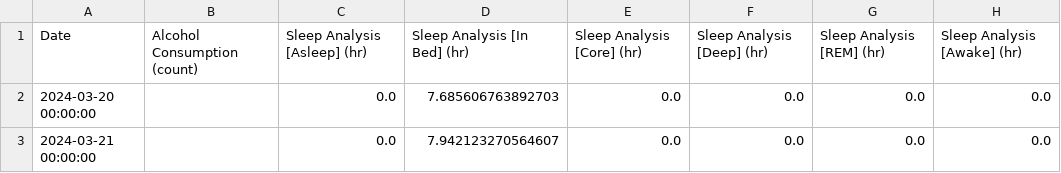
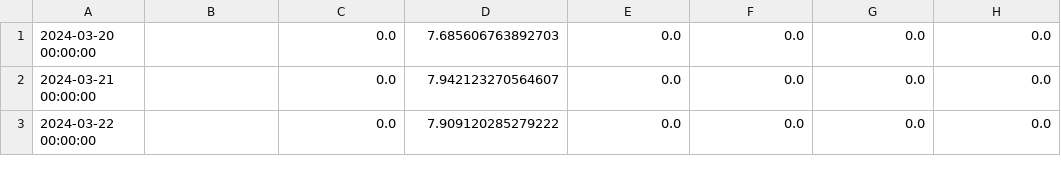
Before and after one commit to SCRUMMM/Personalinformatic, a CSV file: HealthAutoExport-2024-03-20-2024-04-19 Data.csv, drawn as a sheet; only a part is shown; the shorter side is filled out with more unchanged rows.

Commit message:
Removed top row
here it is if it needs to be put back in: Date,Alcohol Consumption (count),Sleep Analysis [Asleep] (hr),Sleep Analysis [In Bed] (hr),Sleep Analysis [Core] (hr),Sleep Analysis [Deep] (hr),Sleep Analysis [REM] (hr),Sleep Analysis [Awake] (hr)

```diff
--- a/HealthAutoExport-2024-03-20-2024-04-19 Data.csv
+++ b/HealthAutoExport-2024-03-20-2024-04-19 Data.csv
@@ -1,2 +1 @@
-Date,Alcohol Consumption (count),Sleep Analysis [Asleep] (hr),Sleep Analysis [In Bed] (hr),Sleep Analysis [Core] (hr),Sleep Analysis [Deep] (hr),Sleep Analysis [REM] (hr),Sleep Analysis [Awake] (hr)
 2024-03-20 00:00:00,,0.0,7.685606763892703,0.0,0.0,0.0,0.0,
```
